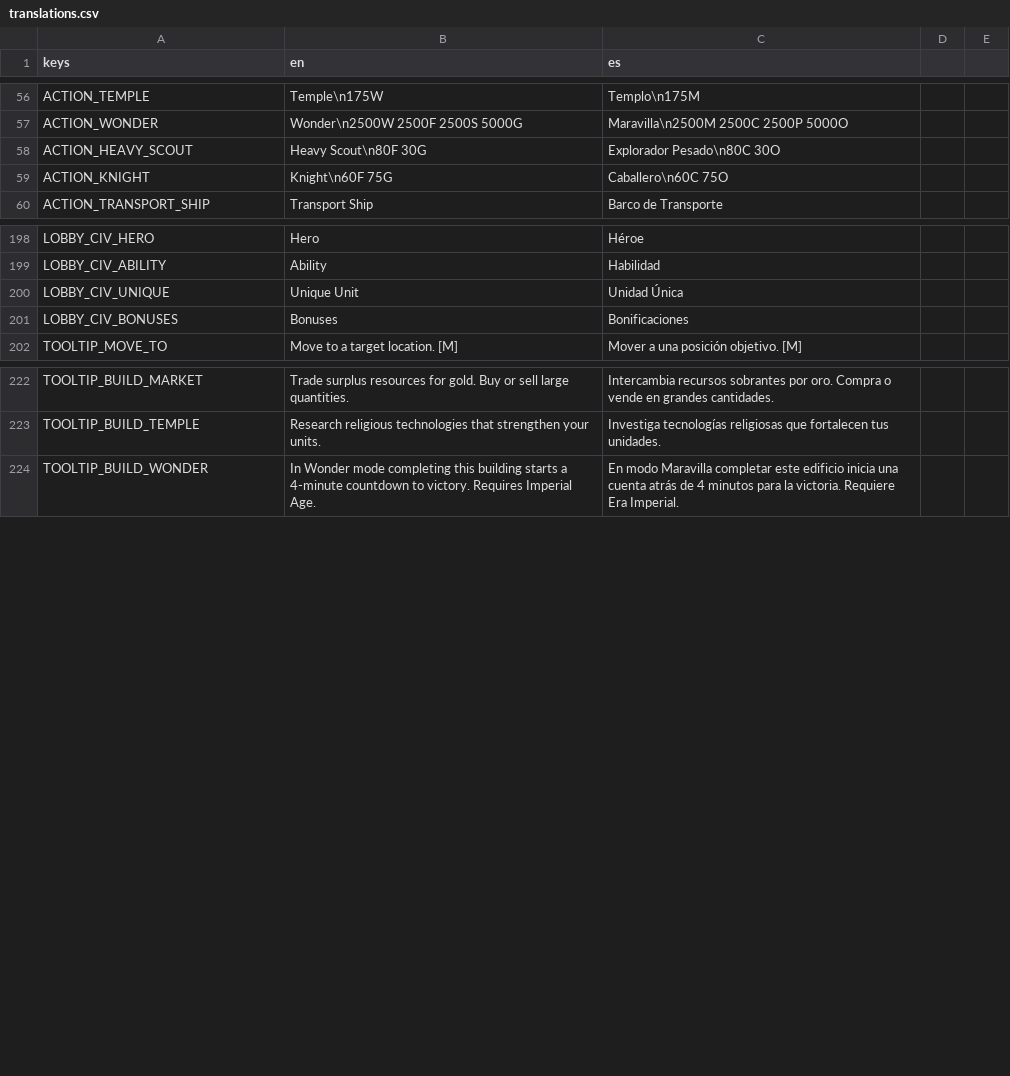
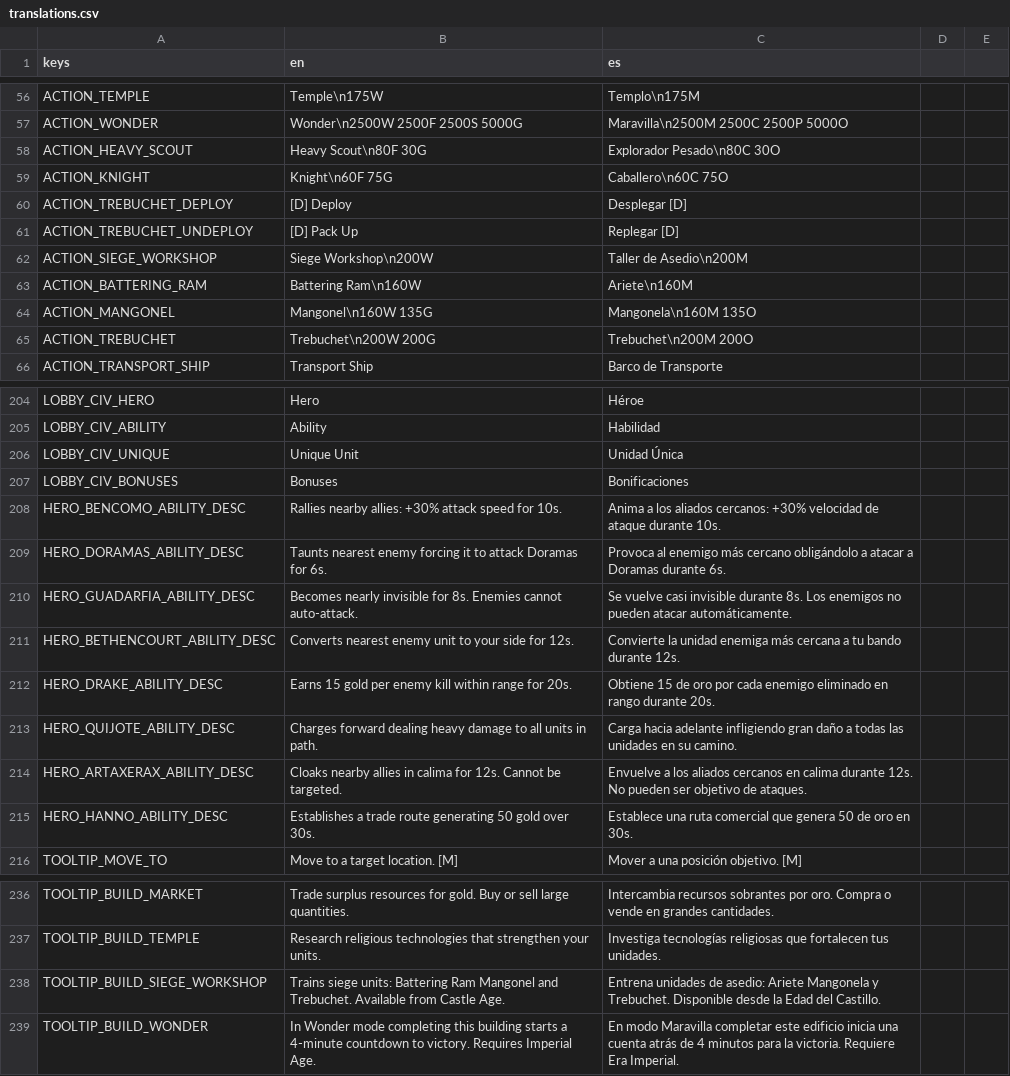
Before and after one commit to enrimr/rts-game-godot, a CSV file: project/assets/translations/translations.csv, drawn as a sheet; only a part is shown, gaps mark what is left out.

```diff
--- a/project/assets/translations/translations.csv
+++ b/project/assets/translations/translations.csv
@@ -59,2 +59,8 @@ ACTION_HEAVY_SCOUT,Heavy Scout\n80F 30G,Explorador Pesado\n80C 30O
 ACTION_KNIGHT,Knight\n60F 75G,Caballero\n60C 75O
+ACTION_TREBUCHET_DEPLOY,[D] Deploy,Desplegar [D]
+ACTION_TREBUCHET_UNDEPLOY,[D] Pack Up,Replegar [D]
+ACTION_SIEGE_WORKSHOP,Siege Workshop\n200W,Taller de Asedio\n200M
+ACTION_BATTERING_RAM,Battering Ram\n160W,Ariete\n160M
+ACTION_MANGONEL,Mangonel\n160W 135G,Mangonela\n160M 135O
+ACTION_TREBUCHET,Trebuchet\n200W 200G,Trebuchet\n200M 200O
 ACTION_TRANSPORT_SHIP,Transport Ship,Barco de Transporte
@@ -201,2 +207,10 @@ LOBBY_CIV_UNIQUE,Unique Unit,Unidad Única
 LOBBY_CIV_BONUSES,Bonuses,Bonificaciones
+HERO_BENCOMO_ABILITY_DESC,Rallies nearby allies: +30% attack speed for 10s.,Anima a los aliados cercanos: +30% velocidad de ataque durante 10s.
+HERO_DORAMAS_ABILITY_DESC,Taunts nearest enemy forcing it to attack Doramas for 6s.,Provoca al enemigo más cercano obligándolo a atacar a Doramas durante 6s.
+HERO_GUADARFIA_ABILITY_DESC,Becomes nearly invisible for 8s. Enemies cannot auto-attack.,Se vuelve casi invisible durante 8s. Los enemigos no pueden atacar automáticamente.
+HERO_BETHENCOURT_ABILITY_DESC,Converts nearest enemy unit to your side for 12s.,Convierte la unidad enemiga más cercana a tu bando durante 12s.
+HERO_DRAKE_ABILITY_DESC,Earns 15 gold per enemy kill within range for 20s.,Obtiene 15 de oro por cada enemigo eliminado en rango durante 20s.
+HERO_QUIJOTE_ABILITY_DESC,Charges forward dealing heavy damage to all units in path.,Carga hacia adelante infligiendo gran daño a todas las unidades en su camino.
+HERO_ARTAXERAX_ABILITY_DESC,Cloaks nearby allies in calima for 12s. Cannot be targeted.,Envuelve a los aliados cercanos en calima durante 12s. No pueden ser objetivo de ataques.
+HERO_HANNO_ABILITY_DESC,Establishes a trade route generating 50 gold over 30s.,Establece una ruta comercial que genera 50 de oro en 30s.
 TOOLTIP_MOVE_TO,Move to a target location. [M],Mover a una posición objetivo. [M]
@@ -223,2 +237,3 @@ TOOLTIP_BUILD_MARKET,Trade surplus resources for gold. Buy or sell large quantit
 TOOLTIP_BUILD_TEMPLE,Research religious technologies that strengthen your units.,Investiga tecnologías religiosas que fortalecen tus unidades.
+TOOLTIP_BUILD_SIEGE_WORKSHOP,Trains siege units: Battering Ram Mangonel and Trebuchet. Available from Castle Age.,Entrena unidades de asedio: Ariete Mangonela y Trebuchet. Disponible desde la Edad del Castillo.
 TOOLTIP_BUILD_WONDER,In Wonder mode completing this building starts a 4-minute countdown to victory. Requires Imperial Age.,En modo Maravilla completar este edificio inicia una cuenta atrás de 4 minutos para la victoria. Requiere Era Imperial.
```
Also changed, not shown: 20 other files.
